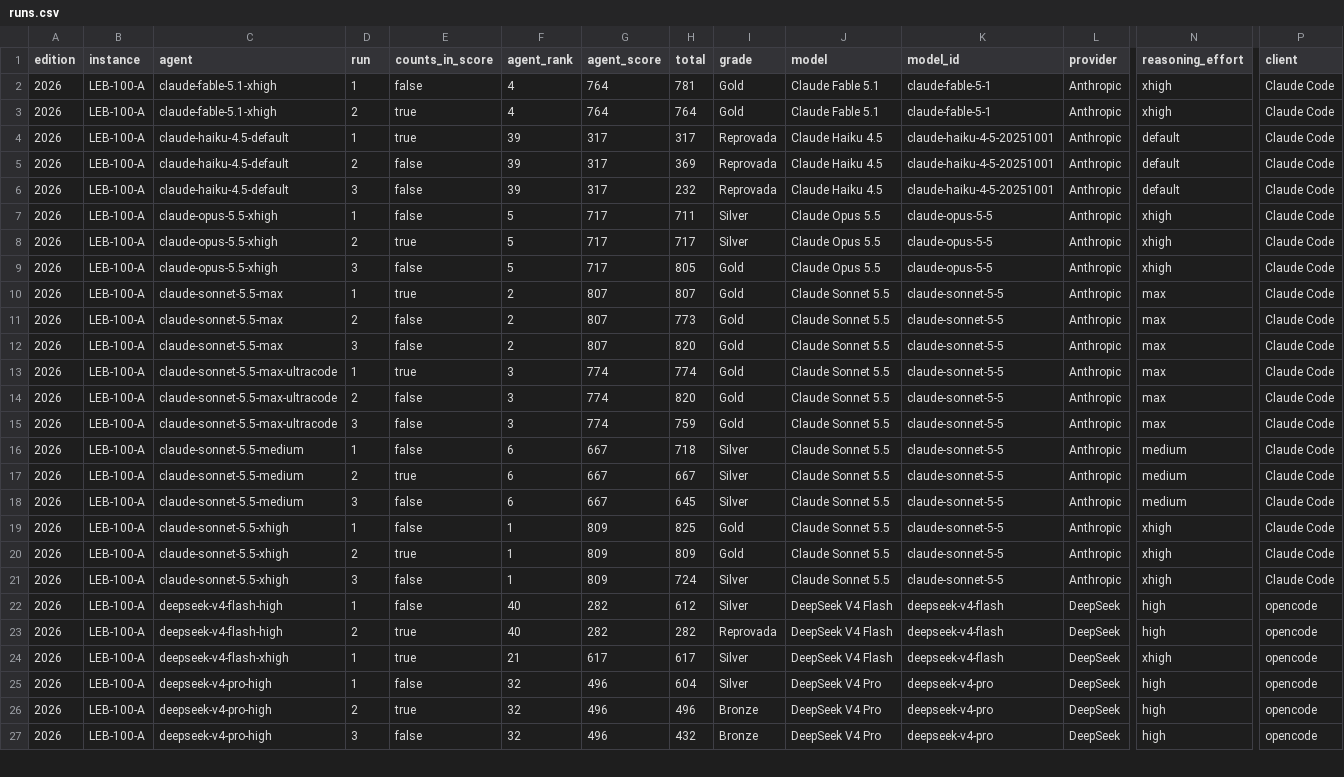
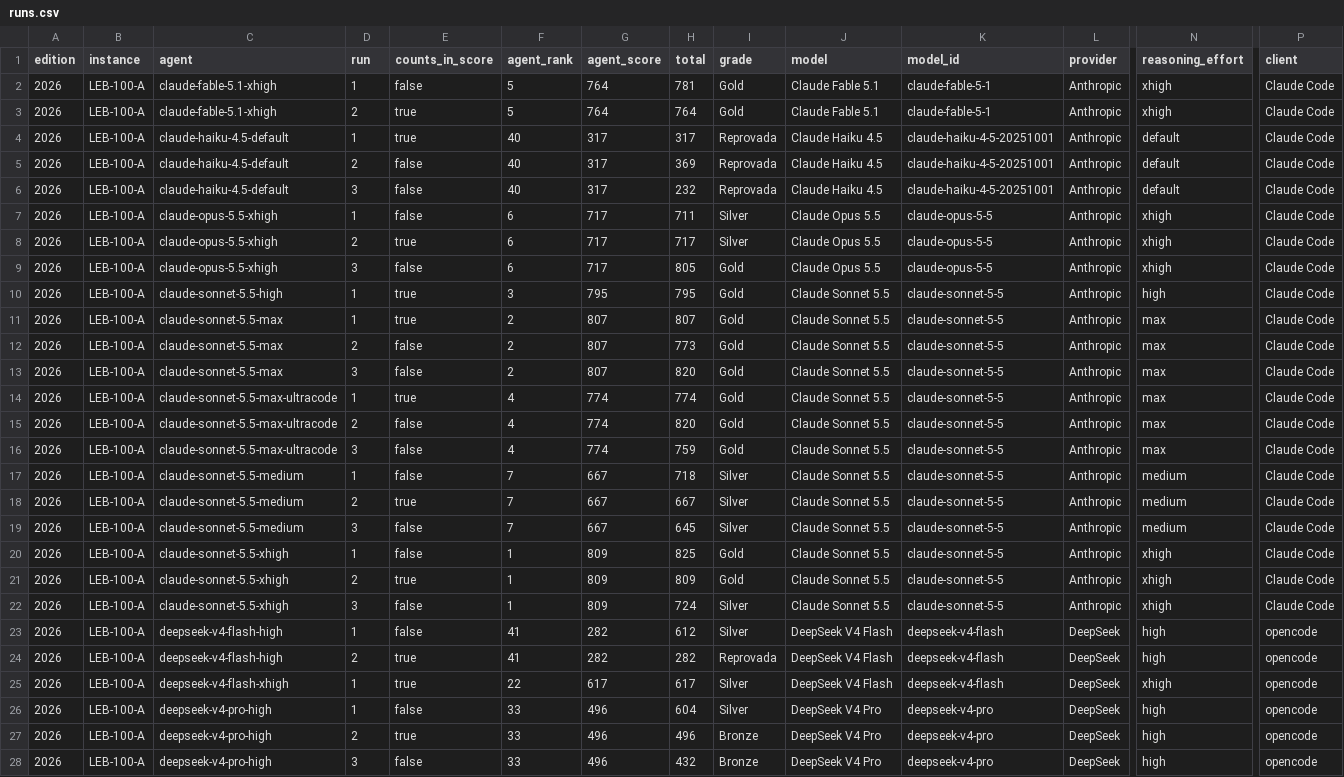
Before and after one commit to samirhvbr/ai-benchmark, a CSV file: results/runs.csv, drawn as a sheet; only a part is shown, gaps mark what is left out; addresses are those after the commit; rows hold the shown columns only; the diff covers the shown part only; the diff names each change by its address in the sheet, - before the commit and + after, or states it on an @@ line.

```diff
--- a/results/runs.csv
+++ b/results/runs.csv
-F2:F3 (agent_rank): 4
+F2:F3 (agent_rank): 5
-F4:F6 (agent_rank): 39
+F4:F6 (agent_rank): 40
-F7:F9 (agent_rank): 5
+F7:F9 (agent_rank): 6
+row 10: 2026 | LEB-100-A | claude-sonnet-5.5-high | 1 | true | 3 | 795 | 795 | Gold | Claude Sonnet 5.5 | claude-sonnet-5-5 | Anthropic | high | Claude Code
-F14:F16 (agent_rank): 3
+F14:F16 (agent_rank): 4
-F17:F19 (agent_rank): 6
+F17:F19 (agent_rank): 7
-F23:F24 (agent_rank): 40
+F23:F24 (agent_rank): 41
-F25 (agent_rank): 21
+F25 (agent_rank): 22
-F26:F28 (agent_rank): 32
+F26:F28 (agent_rank): 33
```
Also changed, not shown: 75 edited cells elsewhere in this file, results/flaws.csv, 21 other files.
